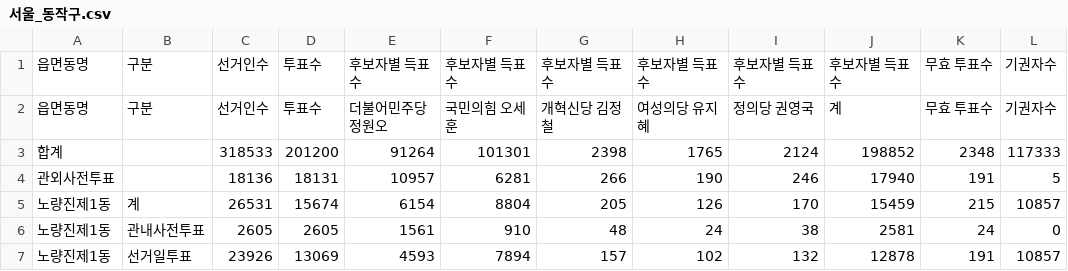
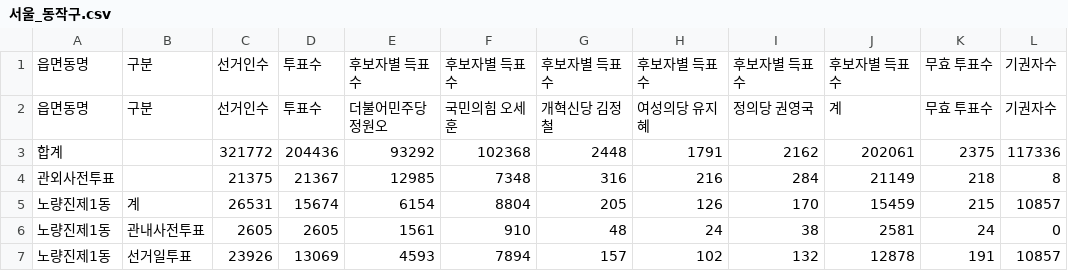
Before and after one commit to anonymous-engineer-25/anonymous-engineer-25.github.io, a CSV file: recent/서울_동작구.csv, drawn as a sheet; only a part is shown.

```diff
--- a/recent/서울_동작구.csv
+++ b/recent/서울_동작구.csv
@@ -2,4 +2,4 @@
 읍면동명,구분,선거인수,투표수,더불어민주당 정원오,국민의힘 오세훈,개혁신당 김정철,여성의당 유지혜,정의당 권영국,계,무효 투표수,기권자수
-합계,,318533,201200,91264,101301,2398,1765,2124,198852,2348,117333
-관외사전투표,,18136,18131,10957,6281,266,190,246,17940,191,5
+합계,,321772,204436,93292,102368,2448,1791,2162,202061,2375,117336
+관외사전투표,,21375,21367,12985,7348,316,216,284,21149,218,8
 노량진제1동,계,26531,15674,6154,8804,205,126,170,15459,215,10857
```
Also changed, not shown: recent/경남_김해시.csv, 2 other files.
